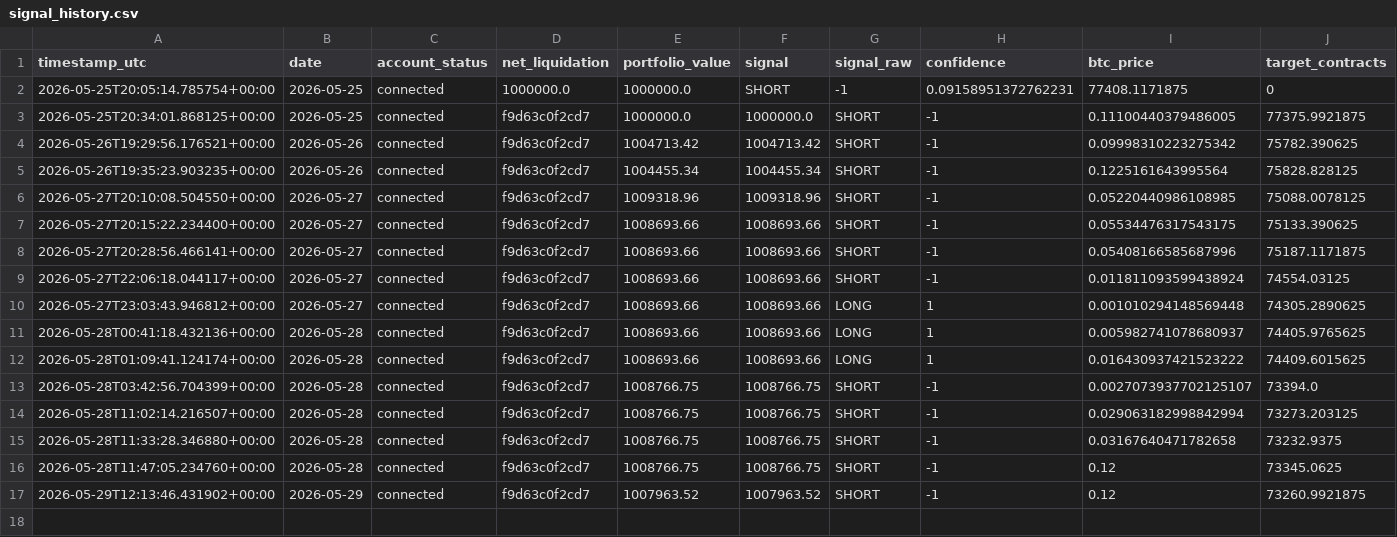
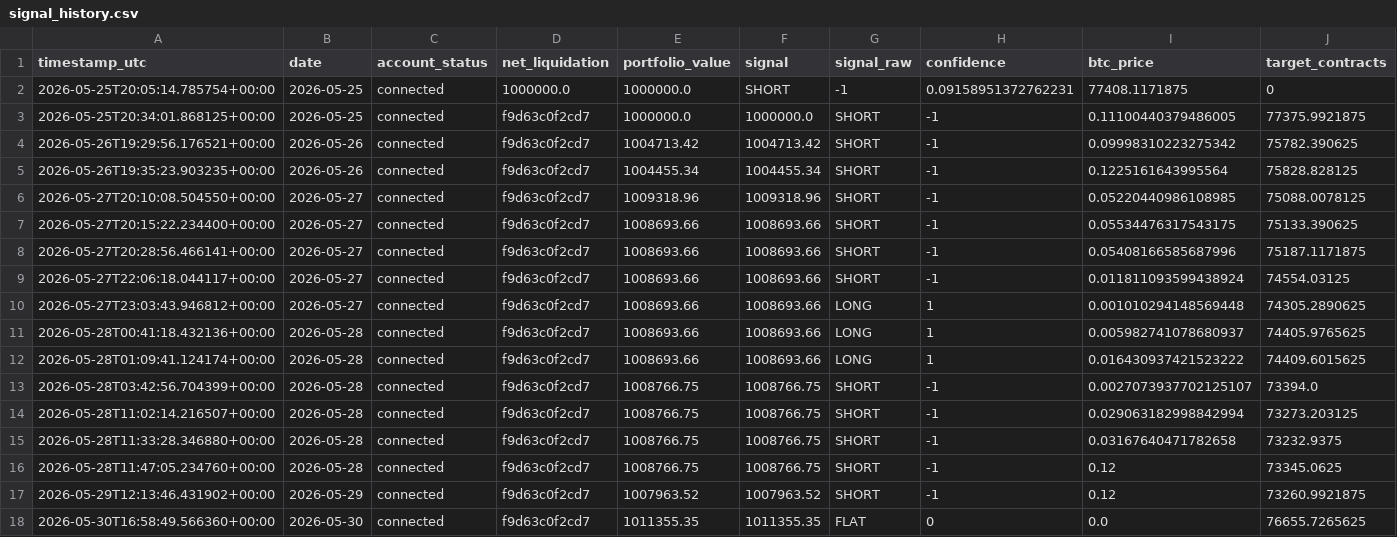
Before and after one commit to FinTechEntrepreneurldz/crypto_sentiment_MLP, a CSV file: logs/health/signal_history.csv, drawn as a sheet; only a part is shown; rows hold the shown columns only; the diff names each change by its address in the sheet, - before the commit and + after, or states it on an @@ line.

```diff
--- a/logs/health/signal_history.csv
+++ b/logs/health/signal_history.csv
+row 18: 2026-05-30T16:58:49.566360+00:00 | 2026-05-30 | connected | f9d63c0f2cd7 | 1011355.35 | 1011355.35 | FLAT | 0 | 0.0 | 76655.7265625
```
Also changed, not shown: logs/decisions/decisions.csv, logs/decisions/latest_decision.csv, 6 other files.
